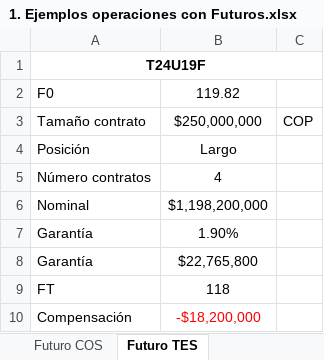
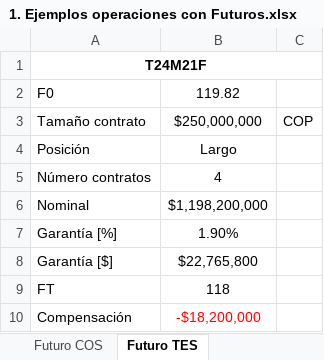
Before and after one commit to migueljimenezg/cursos, an Excel workbook: _downloads/49ae94e0927fac79f1bb57e5d9a68a34/1. Ejemplos operaciones con Futuros.xlsx, sheet Futuro TES, drawn as a sheet; values as stored, in another font and other column widths than the file's, no borders; charts and pictures not drawn; the diff names each change by its address in the sheet, - before the commit and + after, or states it on an @@ line.

```diff
--- a/_downloads/49ae94e0927fac79f1bb57e5d9a68a34/1. Ejemplos operaciones con Futuros.xlsx (sheet Futuro TES)
+++ b/_downloads/49ae94e0927fac79f1bb57e5d9a68a34/1. Ejemplos operaciones con Futuros.xlsx (sheet Futuro TES)
-A1: T24U19F
+A1: T24M21F
-A7: Garantía
+A7: Garantía [%]
-A8: Garantía
+A8: Garantía [$]
```
Also changed, not shown: sheet Spot vs Futuros, sheet Futuro COS, sheet Futuro TRS, sheet Futuro TRM 1, sheet Futuro TRM 2, other sheet tabs, charts or pictures, _downloads/6038d644f51b8af36e528d6ce0f7621a/2. Coberturas con Futuros.xlsx, _downloads/e4b6f84e3db730360c0cc4cfef27c19f/3. Cuenta de Margen Futuros BVC y CME.xlsx, 4 other files.
